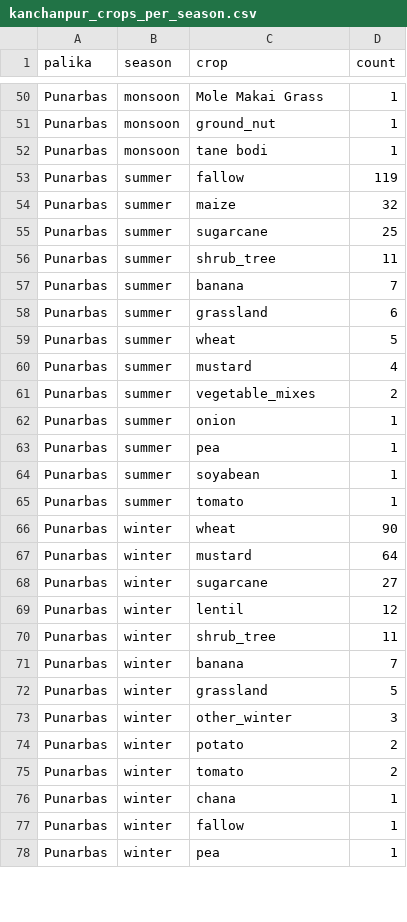
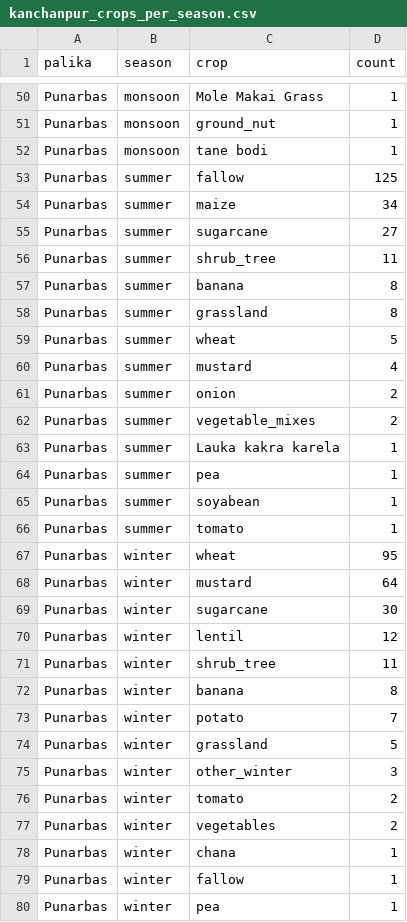
Before and after one commit to sapkotashishir/Crop_map_2024, a CSV file: kanchanpur_crops_per_season.csv, drawn as a sheet; only a part is shown, gaps mark what is left out; the diff covers the shown part only.

```diff
--- a/kanchanpur_crops_per_season.csv
+++ b/kanchanpur_crops_per_season.csv
@@ -52,12 +52,13 @@ Punarbas,monsoon,ground_nut,1
 Punarbas,monsoon,tane bodi,1
-Punarbas,summer,fallow,119
-Punarbas,summer,maize,32
-Punarbas,summer,sugarcane,25
+Punarbas,summer,fallow,125
+Punarbas,summer,maize,34
+Punarbas,summer,sugarcane,27
 Punarbas,summer,shrub_tree,11
-Punarbas,summer,banana,7
-Punarbas,summer,grassland,6
+Punarbas,summer,banana,8
+Punarbas,summer,grassland,8
 Punarbas,summer,wheat,5
 Punarbas,summer,mustard,4
+Punarbas,summer,onion,2
 Punarbas,summer,vegetable_mixes,2
-Punarbas,summer,onion,1
+Punarbas,summer,Lauka kakra karela,1
 Punarbas,summer,pea,1
@@ -65,12 +66,13 @@ Punarbas,summer,soyabean,1
 Punarbas,summer,tomato,1
-Punarbas,winter,wheat,90
+Punarbas,winter,wheat,95
 Punarbas,winter,mustard,64
-Punarbas,winter,sugarcane,27
+Punarbas,winter,sugarcane,30
 Punarbas,winter,lentil,12
 Punarbas,winter,shrub_tree,11
-Punarbas,winter,banana,7
+Punarbas,winter,banana,8
+Punarbas,winter,potato,7
 Punarbas,winter,grassland,5
 Punarbas,winter,other_winter,3
-Punarbas,winter,potato,2
 Punarbas,winter,tomato,2
+Punarbas,winter,vegetables,2
 Punarbas,winter,chana,1
```
Also changed, not shown: 1 added row, 2 removed rows and 5 edited cells elsewhere in this file, bardiya_crops_per_season.csv, kailali_crops_per_season.csv, 7 other files.
